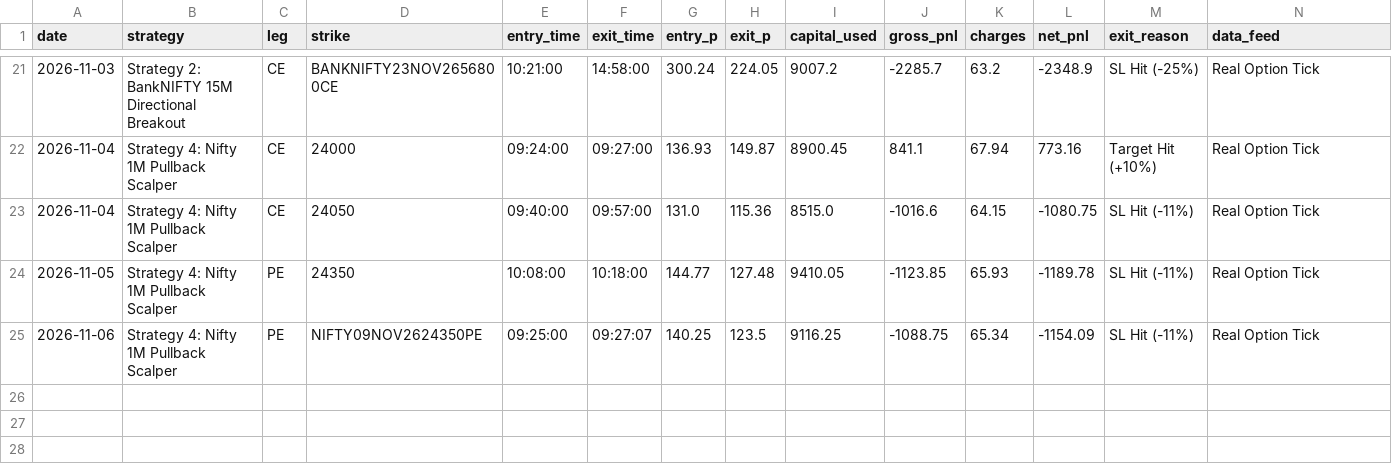
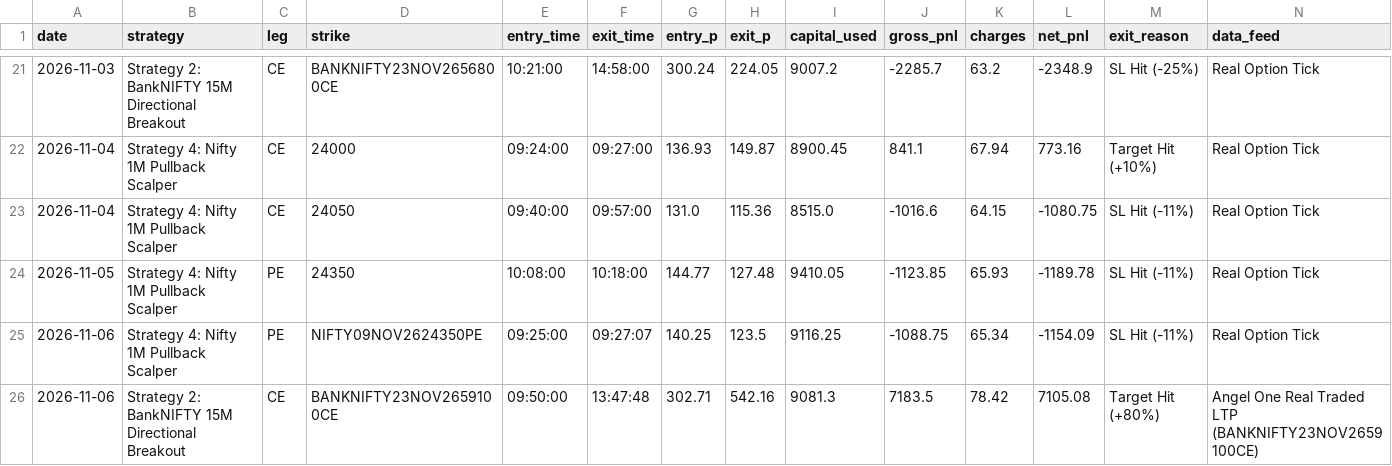
Before and after one commit to don9116969-cmd/NF-OP, a CSV file: data/trade_journal.csv, drawn as a sheet; only a part is shown, gaps mark what is left out; the diff names each change by its address in the sheet, - before the commit and + after, or states it on an @@ line.

Commit message:
Auto-Journal: 🔴 Exit Strategy 2: BankNIFTY 15M Directional Breakout [PnL: INR +7105.08] [skip ci]

```diff
--- a/data/trade_journal.csv
+++ b/data/trade_journal.csv
+row 26: 2026-11-06 | Strategy 2: BankNIFTY 15M Directional Breakout | CE | BANKNIFTY23NOV2659100CE | 09:50:00 | 13:47:48 | 302.71 | 542.16 | 9081.3 | 7183.5 | 78.42 | 7105.08 | Target Hit (+80%) | Angel One Real Traded LTP (BANKNIFTY23NOV2659100CE)
```
Also changed, not shown: 5 other files.
